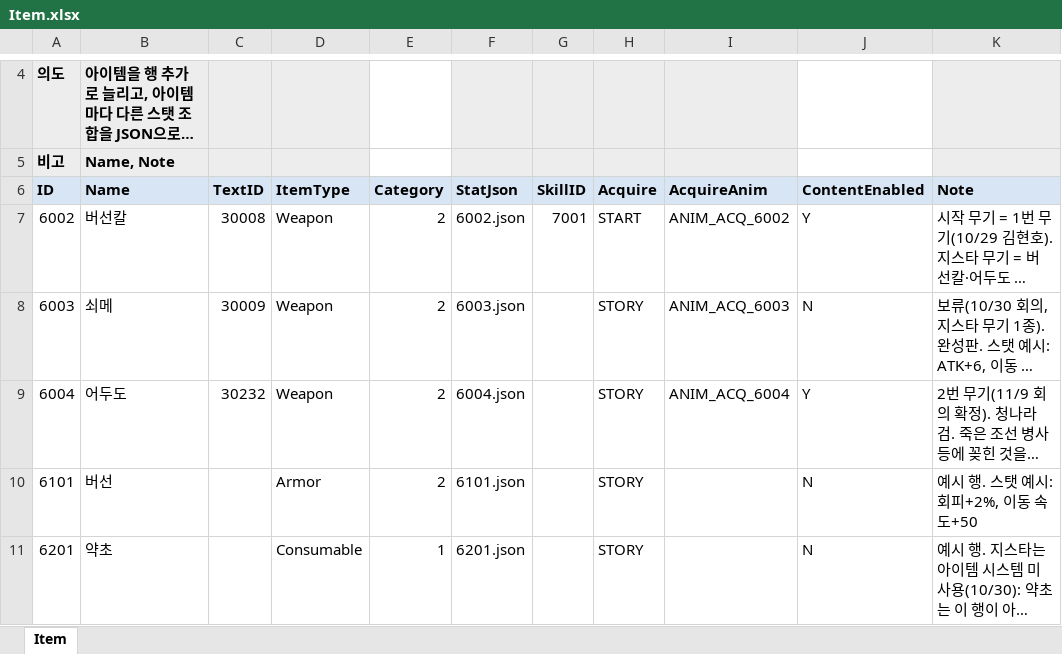
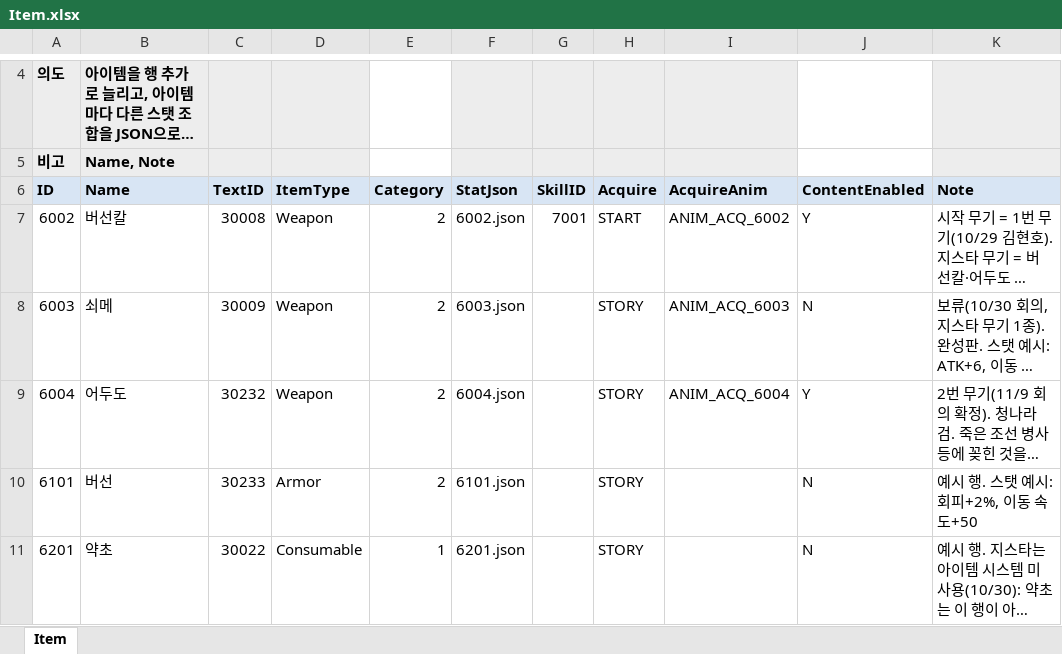
Before and after one commit to hyunho9228-web/DataSheet, an Excel workbook: tables/Item.xlsx, sheet Item, drawn as a sheet; only a part is shown, gaps mark what is left out; long unchanged cells end in …; values as stored, in another font and other column widths than the file's, no borders; the diff names each change by its address in the sheet, - before the commit and + after, or states it on an @@ line.

```diff
--- a/tables/Item.xlsx (sheet Item)
+++ b/tables/Item.xlsx (sheet Item)
-C10 (TextID): (empty)
+C10 (TextID): 30233
-C11 (TextID): (empty)
+C11 (TextID): 30022
```
Also changed, not shown: tables/Language.xlsx.
